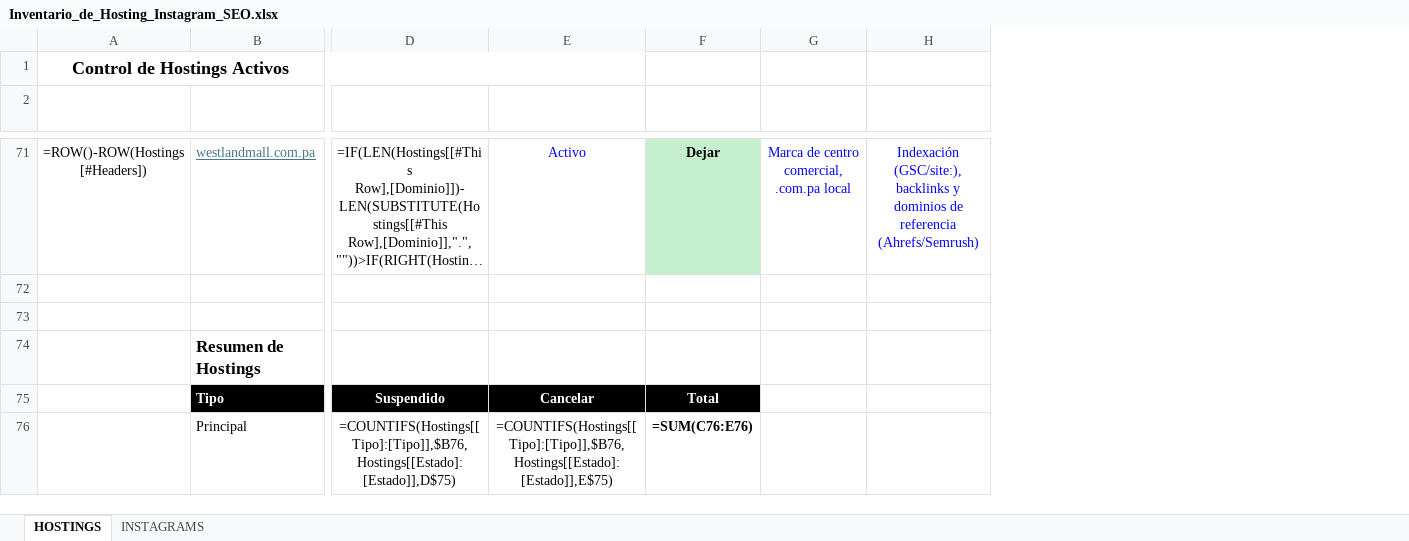
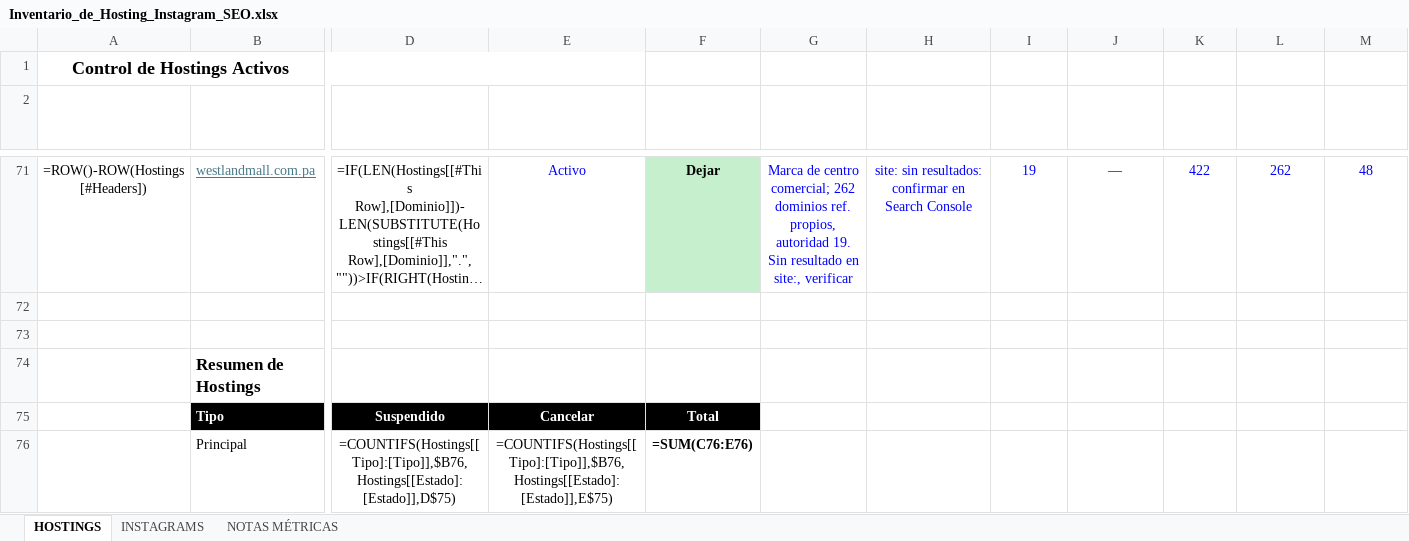
Before and after one commit to mejiajk/mejia, an Excel workbook: Inventario_de_Hosting_Instagram_SEO.xlsx, sheet HOSTINGS, drawn as a sheet; only a part is shown, gaps mark what is left out; long unchanged cells end in …; values as stored, in another font and other column widths than the file's, no borders; formulas without a stored value are shown as written; conditional formats and table styles not drawn; the diff covers the shown part only; the diff names each change by its address in the sheet, - before the commit and + after, or states it on an @@ line.

```diff
--- a/Inventario_de_Hosting_Instagram_SEO.xlsx (sheet HOSTINGS)
+++ b/Inventario_de_Hosting_Instagram_SEO.xlsx (sheet HOSTINGS)
+sheet tab: NOTAS MÉTRICAS
+column I (Autoridad (0-100)), row 71: 19
+column J (URLs indexadas (Google)), row 71: —
+column K (Backlinks), row 71: 422
+column L (Dominios de referencia), row 71: 262
+column M (Spam score), row 71: 48
-G71 (Motivo): …de centro comercial, .com.pa local
+G71 (Motivo): …de centro comercial; 262 dominios ref. propios, autoridad 19. Sin resultado en site:, verificar
-H71 (Datos a verificar): Indexación (GSC/site:), backlinks y dominios de referencia (Ahrefs/Semrush)
+H71 (Datos a verificar): site: sin resultados: confirmar en Search Console
```
Also changed, not shown: 102 edited cells and cell formats elsewhere in this sheet.
